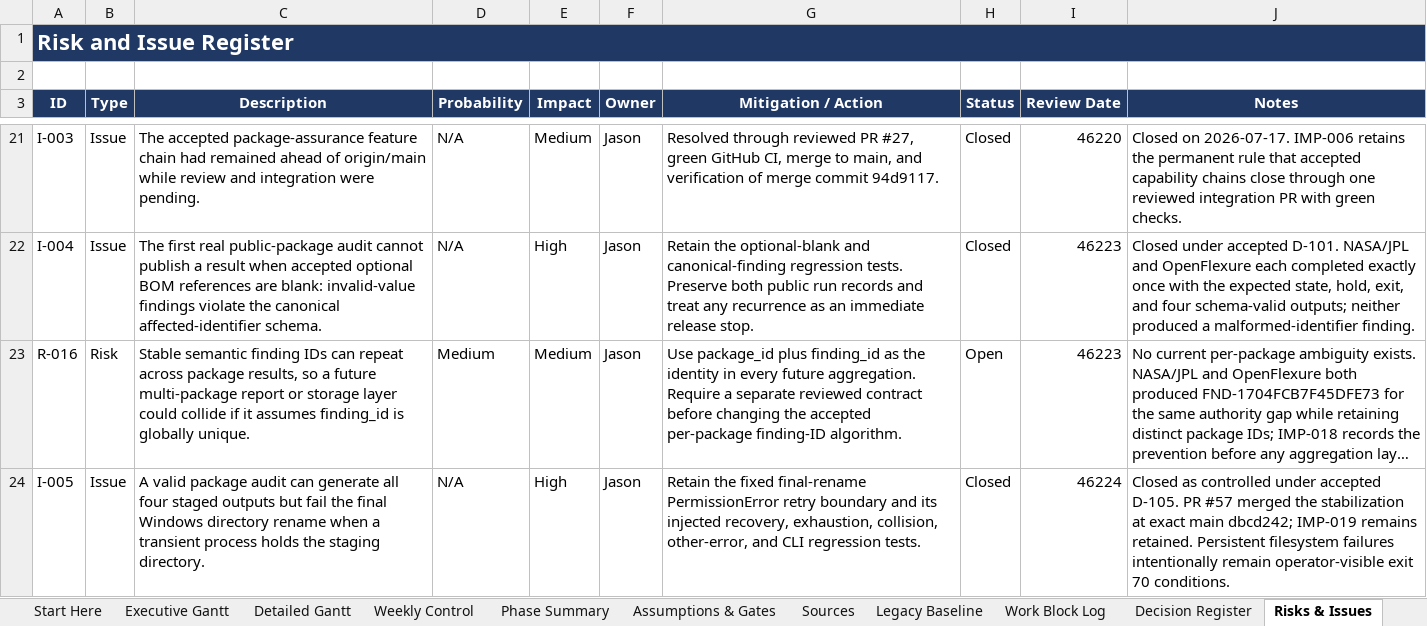
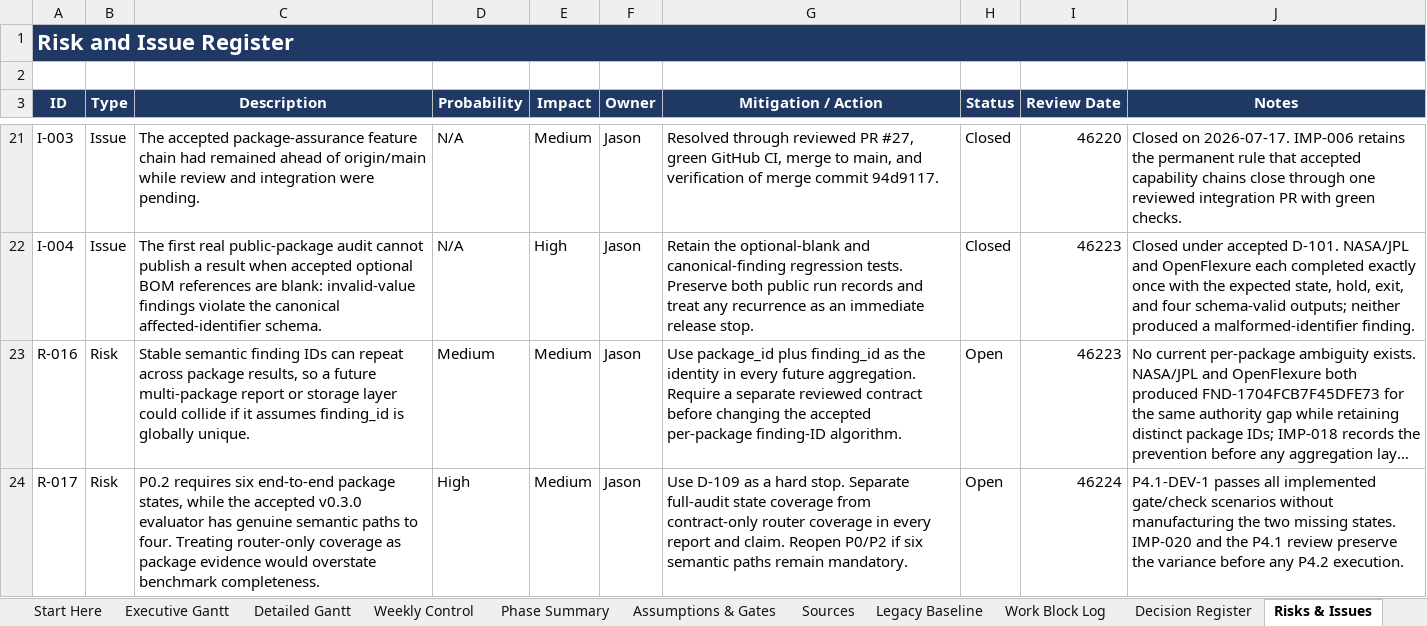
Before and after one commit to Jason-Jensen/mechanical-technical-document-evaluation-harness, an Excel workbook: gantt.xlsx, sheet Risks & Issues, drawn as a sheet; only a part is shown, gaps mark what is left out; long unchanged cells end in …; values as stored, in another font and other column widths than the file's, no borders; removed rows and columns are numbered as before the commit, all else as after; the diff names each change by its address in the sheet, - before the commit and + after, or states it on an @@ line.

Commit message:
Record P4.1 review evidence

```diff
--- a/gantt.xlsx (sheet Risks & Issues)
+++ b/gantt.xlsx (sheet Risks & Issues)
-row 24: I-005 | Issue | A valid package audit can generate all four staged outputs but fail the final Windows directory rename when a transient process holds the staging directory. | N/A | High | Jason | Retain the fixed final-rename PermissionError retry boundary and its injected recovery, exhaustion, collision, other-error, and CLI regression tests. | Closed | 46224 | Closed as controlled under accepted D-105. PR #57 merged the stabilization at exact main dbcd242; IMP-019 remains retained. Persistent filesystem failures intentionally remain operator-visible exit 70 conditions.
+row 24: R-017 | Risk | P0.2 requires six end-to-end package states, while the accepted v0.3.0 evaluator has genuine semantic paths to four. Treating router-only coverage as package evidence would overstate benchmark completeness. | High | Medium | Jason | Use D-109 as a hard stop. Separate full-audit state coverage from contract-only router coverage in every report and claim. Reopen P0/P2 if six semantic paths remain mandatory. | Open | 46224 | P4.1-DEV-1 passes all implemented gate/check scenarios without manufacturing the two missing states. IMP-020 and the P4.1 review preserve the variance before any P4.2 execution.
```
Also changed, not shown: sheet Pilot Dashboard, sheet Evidence Register, sheet Pilot Gantt, sheet Decision Register, sheet AI Context, sheet Start Here, charts or pictures, 6 other files.
